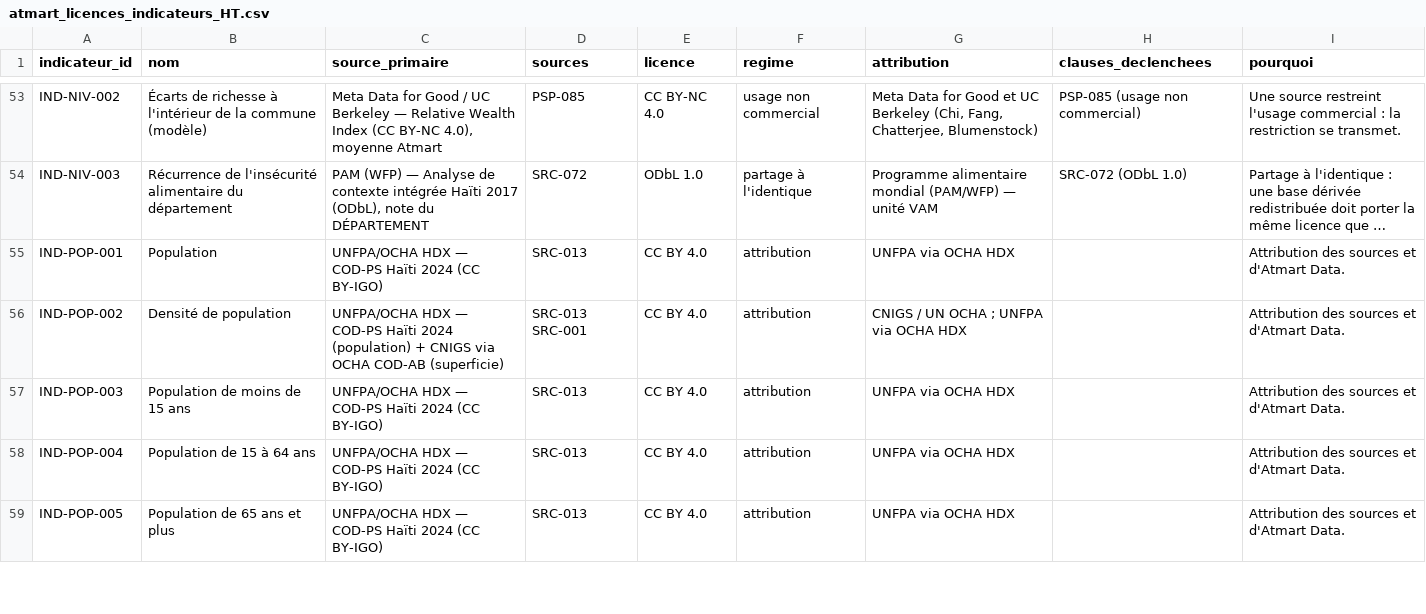
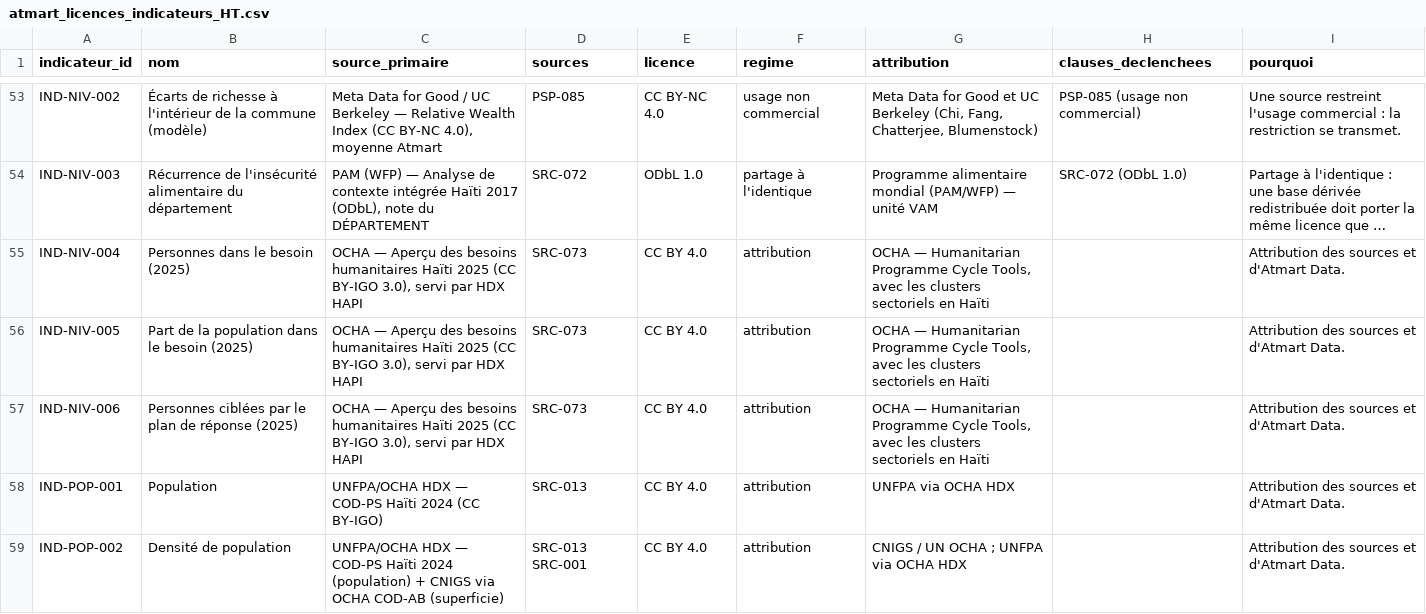
Before and after one commit to jwmyril/atmart-site, a CSV file: data/atmart_licences_indicateurs_HT.csv, drawn as a sheet; only a part is shown, gaps mark what is left out; the shorter side is filled out with more unchanged rows; long unchanged cells end in …; the diff names each change by its address in the sheet, - before the commit and + after, or states it on an @@ line.

```diff
--- a/data/atmart_licences_indicateurs_HT.csv
+++ b/data/atmart_licences_indicateurs_HT.csv
+row 55: IND-NIV-004 | Personnes dans le besoin (2025) | OCHA — Aperçu des besoins humanitaires Haïti 2025 (CC BY-IGO 3.0), servi par HDX HAPI | SRC-073 | CC BY 4.0 | attribution | OCHA — Humanitarian Programme Cycle Tools, avec les clusters sectoriels en Haïti |  | Attribution des sources et d'Atmart Data.
+row 56: IND-NIV-005 | Part de la population dans le besoin (2025) | OCHA — Aperçu des besoins humanitaires Haïti 2025 (CC BY-IGO 3.0), servi par HDX HAPI | SRC-073 | CC BY 4.0 | attribution | OCHA — Humanitarian Programme Cycle Tools, avec les clusters sectoriels en Haïti |  | Attribution des sources et d'Atmart Data.
+row 57: IND-NIV-006 | Personnes ciblées par le plan de réponse (2025) | OCHA — Aperçu des besoins humanitaires Haïti 2025 (CC BY-IGO 3.0), servi par HDX HAPI | SRC-073 | CC BY 4.0 | attribution | OCHA — Humanitarian Programme Cycle Tools, avec les clusters sectoriels en Haïti |  | Attribution des sources et d'Atmart Data.
```
Also changed, not shown: data/atmart_licences_donnees_HT.csv, 1 other file.
